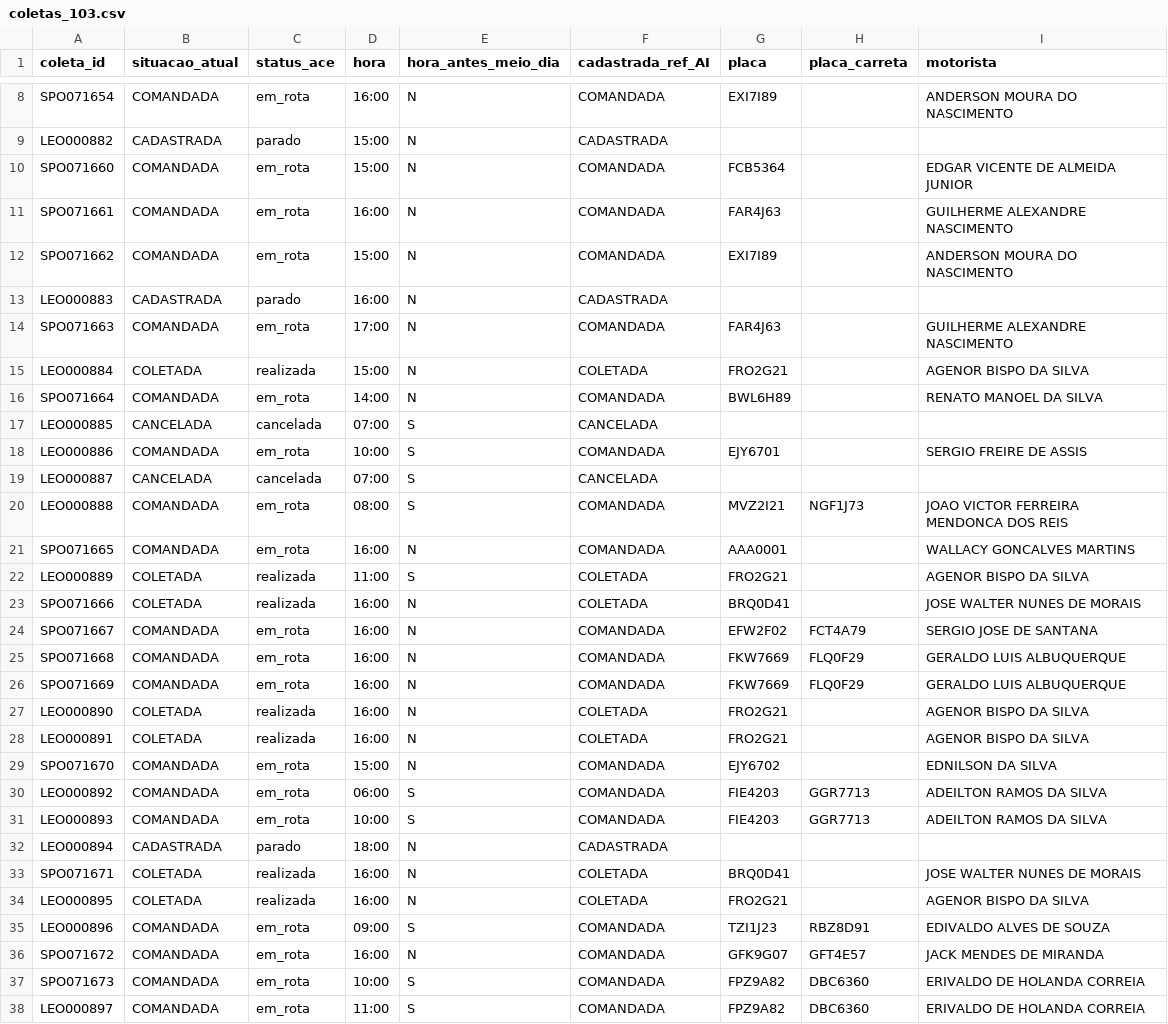
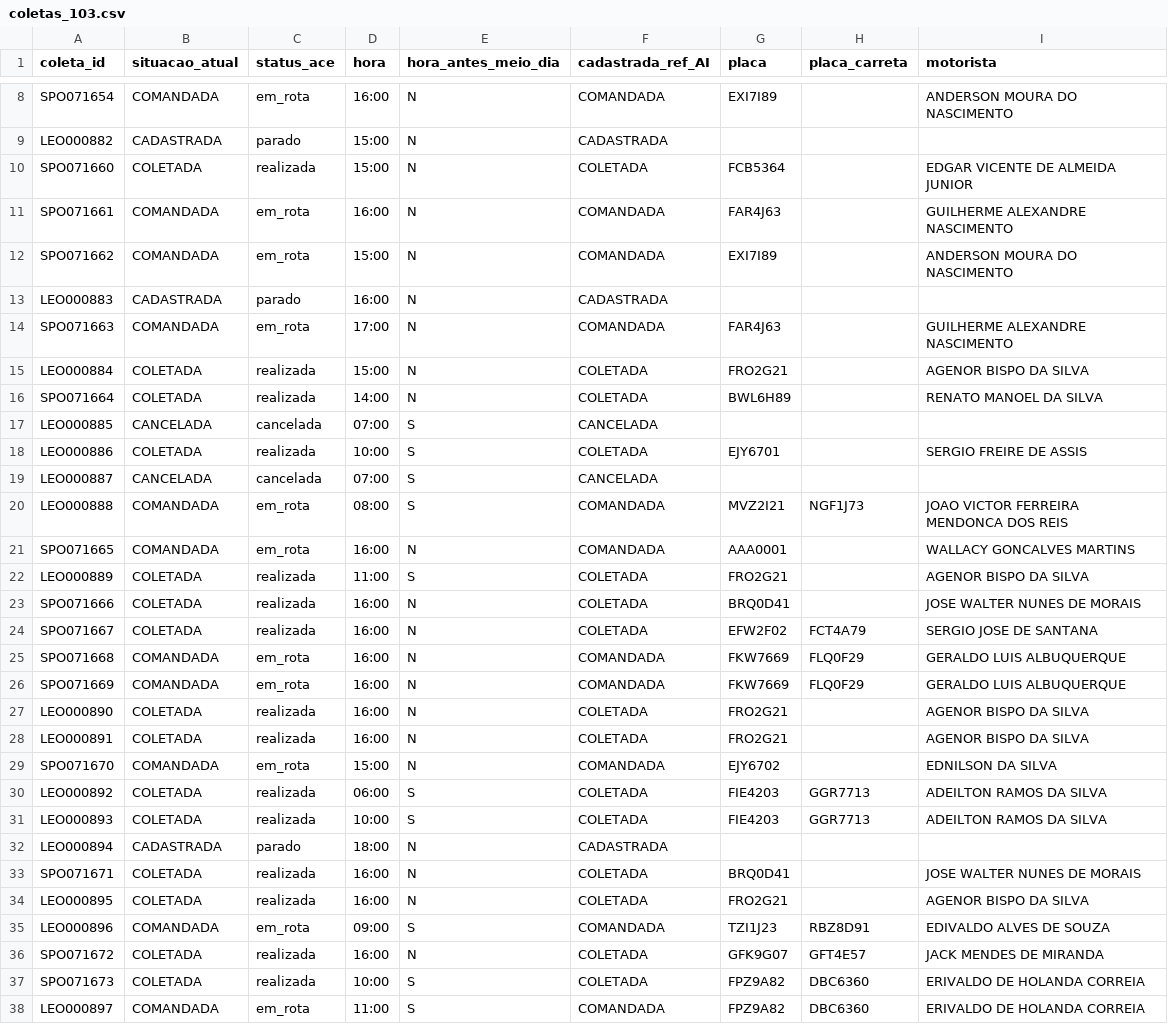
Before and after one commit to binhotransportes15/coletas-ace, a CSV file: dashboard/data/coletas_103.csv, drawn as a sheet; only a part is shown, gaps mark what is left out.

```diff
--- a/dashboard/data/coletas_103.csv
+++ b/dashboard/data/coletas_103.csv
@@ -9,3 +9,3 @@ SPO071654,COMANDADA,em_rota,16:00,N,COMANDADA,EXI7I89,,ANDERSON MOURA DO NASCIME
 LEO000882,CADASTRADA,parado,15:00,N,CADASTRADA,,,
-SPO071660,COMANDADA,em_rota,15:00,N,COMANDADA,FCB5364,,EDGAR VICENTE DE ALMEIDA JUNIOR
+SPO071660,COLETADA,realizada,15:00,N,COLETADA,FCB5364,,EDGAR VICENTE DE ALMEIDA JUNIOR
 SPO071661,COMANDADA,em_rota,16:00,N,COMANDADA,FAR4J63,,GUILHERME ALEXANDRE NASCIMENTO
@@ -15,5 +15,5 @@ SPO071663,COMANDADA,em_rota,17:00,N,COMANDADA,FAR4J63,,GUILHERME ALEXANDRE NASCI
 LEO000884,COLETADA,realizada,15:00,N,COLETADA,FRO2G21,,AGENOR BISPO DA SILVA
-SPO071664,COMANDADA,em_rota,14:00,N,COMANDADA,BWL6H89,,RENATO MANOEL DA SILVA
+SPO071664,COLETADA,realizada,14:00,N,COLETADA,BWL6H89,,RENATO MANOEL DA SILVA
 LEO000885,CANCELADA,cancelada,07:00,S,CANCELADA,,,
-LEO000886,COMANDADA,em_rota,10:00,S,COMANDADA,EJY6701,,SERGIO FREIRE DE ASSIS
+LEO000886,COLETADA,realizada,10:00,S,COLETADA,EJY6701,,SERGIO FREIRE DE ASSIS
 LEO000887,CANCELADA,cancelada,07:00,S,CANCELADA,,,
@@ -23,3 +23,3 @@ LEO000889,COLETADA,realizada,11:00,S,COLETADA,FRO2G21,,AGENOR BISPO DA SILVA
 SPO071666,COLETADA,realizada,16:00,N,COLETADA,BRQ0D41,,JOSE WALTER NUNES DE MORAIS
-SPO071667,COMANDADA,em_rota,16:00,N,COMANDADA,EFW2F02,FCT4A79,SERGIO JOSE DE SANTANA
+SPO071667,COLETADA,realizada,16:00,N,COLETADA,EFW2F02,FCT4A79,SERGIO JOSE DE SANTANA
 SPO071668,COMANDADA,em_rota,16:00,N,COMANDADA,FKW7669,FLQ0F29,GERALDO LUIS ALBUQUERQUE
@@ -29,4 +29,4 @@ LEO000891,COLETADA,realizada,16:00,N,COLETADA,FRO2G21,,AGENOR BISPO DA SILVA
 SPO071670,COMANDADA,em_rota,15:00,N,COMANDADA,EJY6702,,EDNILSON DA SILVA
-LEO000892,COMANDADA,em_rota,06:00,S,COMANDADA,FIE4203,GGR7713,ADEILTON RAMOS DA SILVA
-LEO000893,COMANDADA,em_rota,10:00,S,COMANDADA,FIE4203,GGR7713,ADEILTON RAMOS DA SILVA
+LEO000892,COLETADA,realizada,06:00,S,COLETADA,FIE4203,GGR7713,ADEILTON RAMOS DA SILVA
+LEO000893,COLETADA,realizada,10:00,S,COLETADA,FIE4203,GGR7713,ADEILTON RAMOS DA SILVA
 LEO000894,CADASTRADA,parado,18:00,N,CADASTRADA,,,
@@ -35,4 +35,4 @@ LEO000895,COLETADA,realizada,16:00,N,COLETADA,FRO2G21,,AGENOR BISPO DA SILVA
 LEO000896,COMANDADA,em_rota,09:00,S,COMANDADA,TZI1J23,RBZ8D91,EDIVALDO ALVES DE SOUZA
-SPO071672,COMANDADA,em_rota,16:00,N,COMANDADA,GFK9G07,GFT4E57,JACK MENDES DE MIRANDA
-SPO071673,COMANDADA,em_rota,10:00,S,COMANDADA,FPZ9A82,DBC6360,ERIVALDO DE HOLANDA CORREIA
+SPO071672,COLETADA,realizada,16:00,N,COLETADA,GFK9G07,GFT4E57,JACK MENDES DE MIRANDA
+SPO071673,COLETADA,realizada,10:00,S,COLETADA,FPZ9A82,DBC6360,ERIVALDO DE HOLANDA CORREIA
 LEO000897,COMANDADA,em_rota,11:00,S,COMANDADA,FPZ9A82,DBC6360,ERIVALDO DE HOLANDA CORREIA
```
Also changed, not shown: dashboard/data/coletas.csv, 3 other files.
